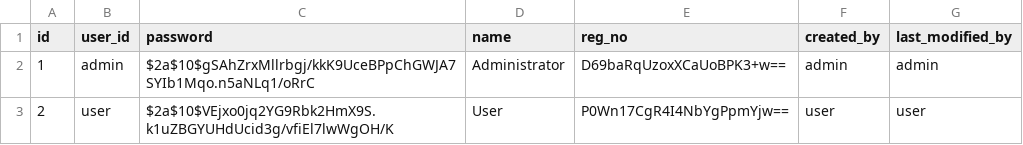
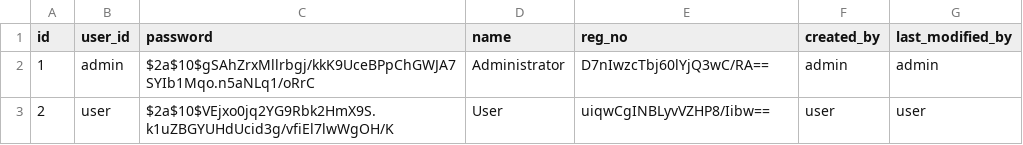
Before and after one commit to clang-engineer/archive, a CSV file: src/main/resources/config/liquibase/data/user.csv, drawn as a sheet.

Commit message:
fix: user.csv - false aes256 parsing

```diff
--- a/src/main/resources/config/liquibase/data/user.csv
+++ b/src/main/resources/config/liquibase/data/user.csv
@@ -1,3 +1,3 @@
 id;user_id;password;name;reg_no;created_by;last_modified_by
-1;admin;$2a$10$gSAhZrxMllrbgj/kkK9UceBPpChGWJA7SYIb1Mqo.n5aNLq1/oRrC;Administrator;D69baRqUzoxXCaUoBPK3+w==;admin;admin
-2;user;$2a$10$VEjxo0jq2YG9Rbk2HmX9S.k1uZBGYUHdUcid3g/vfiEl7lwWgOH/K;User;P0Wn17CgR4I4NbYgPpmYjw==;user;user
+1;admin;$2a$10$gSAhZrxMllrbgj/kkK9UceBPpChGWJA7SYIb1Mqo.n5aNLq1/oRrC;Administrator;D7nIwzcTbj60lYjQ3wC/RA==;admin;admin
+2;user;$2a$10$VEjxo0jq2YG9Rbk2HmX9S.k1uZBGYUHdUcid3g/vfiEl7lwWgOH/K;User;uiqwCgINBLyvVZHP8/Iibw==;user;user
```
